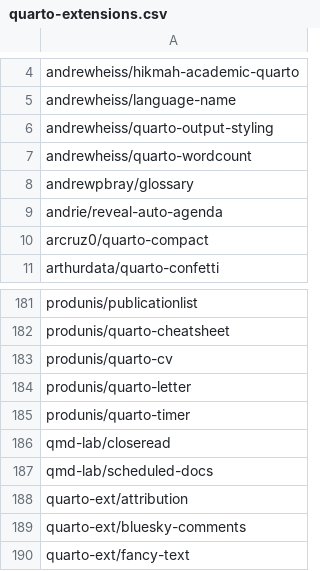
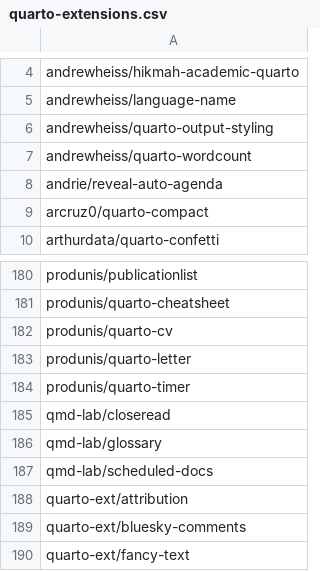
Before and after one commit to mcanouil/quarto-extensions, a CSV file: extensions/quarto-extensions.csv, drawn as a sheet; only a part is shown, gaps mark what is left out; removed rows and columns are numbered as before the commit, all else as after; the diff names each change by its address in the sheet, - before the commit and + after, or states it on an @@ line.

Commit message:
fix: andrewpbray/glossary renamed to qmd-lab/glossary

```diff
--- a/extensions/quarto-extensions.csv
+++ b/extensions/quarto-extensions.csv
-row 8: andrewpbray/glossary
+row 186: qmd-lab/glossary
```
